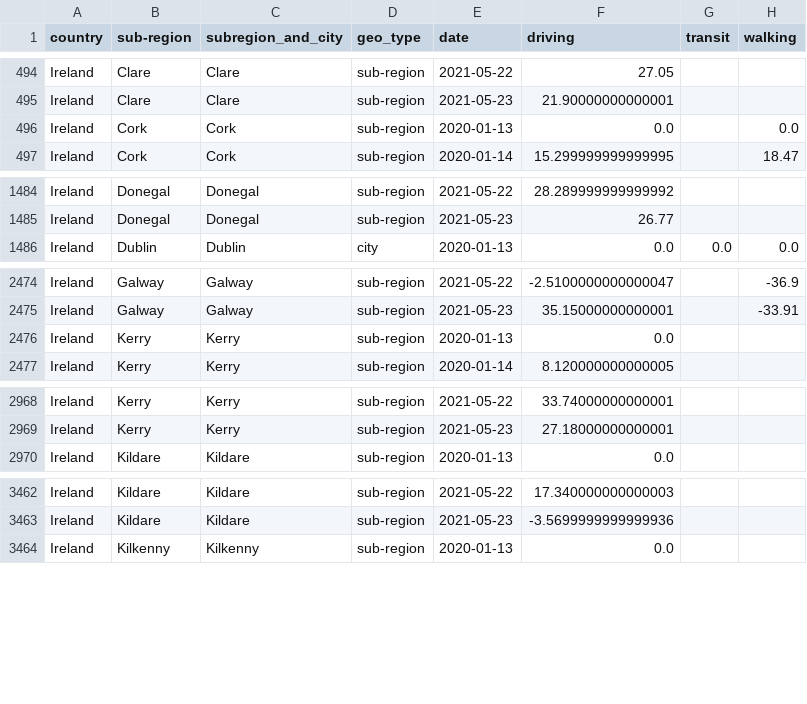
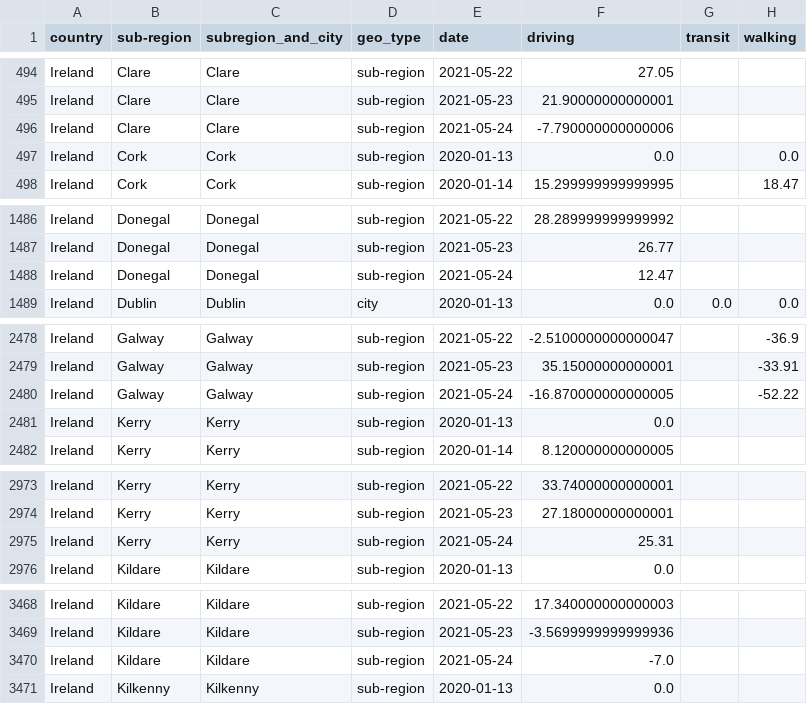
Before and after one commit to ActiveConclusion/COVID19_mobility_google_sheets, a CSV file: apple_mobility_report_Ireland.csv, drawn as a sheet; only a part is shown, gaps mark what is left out; the diff covers the shown part only.

```diff
--- a/apple_mobility_report_Ireland.csv
+++ b/apple_mobility_report_Ireland.csv
@@ -495,2 +495,3 @@ Ireland,Clare,Clare,sub-region,2021-05-22,27.05,,
 Ireland,Clare,Clare,sub-region,2021-05-23,21.90000000000001,,
+Ireland,Clare,Clare,sub-region,2021-05-24,-7.790000000000006,,
 Ireland,Cork,Cork,sub-region,2020-01-13,0.0,,0.0
@@ -1485,2 +1487,3 @@ Ireland,Donegal,Donegal,sub-region,2021-05-22,28.289999999999992,,
 Ireland,Donegal,Donegal,sub-region,2021-05-23,26.77,,
+Ireland,Donegal,Donegal,sub-region,2021-05-24,12.47,,
 Ireland,Dublin,Dublin,city,2020-01-13,0.0,0.0,0.0
@@ -2475,2 +2479,3 @@ Ireland,Galway,Galway,sub-region,2021-05-22,-2.5100000000000047,,-36.9
 Ireland,Galway,Galway,sub-region,2021-05-23,35.15000000000001,,-33.91
+Ireland,Galway,Galway,sub-region,2021-05-24,-16.870000000000005,,-52.22
 Ireland,Kerry,Kerry,sub-region,2020-01-13,0.0,,
@@ -2969,2 +2974,3 @@ Ireland,Kerry,Kerry,sub-region,2021-05-22,33.74000000000001,,
 Ireland,Kerry,Kerry,sub-region,2021-05-23,27.18000000000001,,
+Ireland,Kerry,Kerry,sub-region,2021-05-24,25.31,,
 Ireland,Kildare,Kildare,sub-region,2020-01-13,0.0,,
@@ -3463,2 +3469,3 @@ Ireland,Kildare,Kildare,sub-region,2021-05-22,17.340000000000003,,
 Ireland,Kildare,Kildare,sub-region,2021-05-23,-3.5699999999999936,,
+Ireland,Kildare,Kildare,sub-region,2021-05-24,-7.0,,
 Ireland,Kilkenny,Kilkenny,sub-region,2020-01-13,0.0,,
```
Also changed, not shown: 18 added rows elsewhere in this file.
